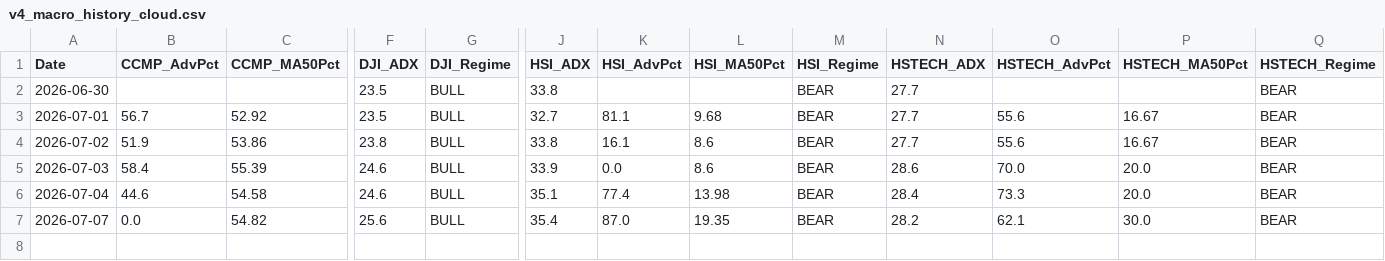
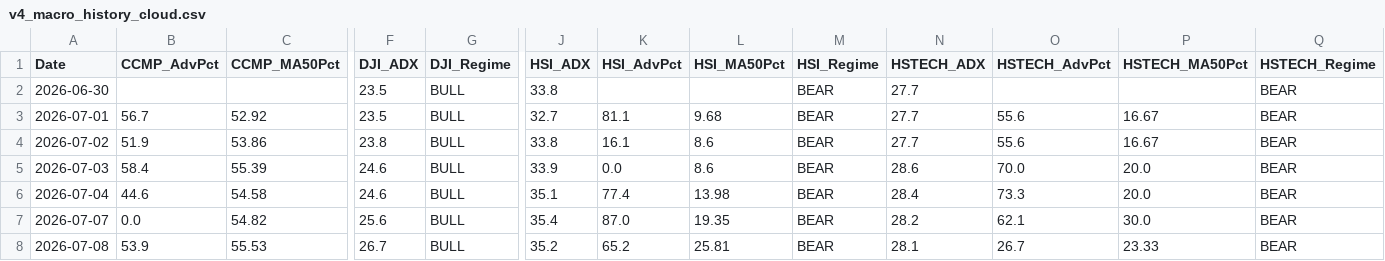
Before and after one commit to wuijwong-cpu/v4-quant-macro, a CSV file: v4_macro_history_cloud.csv, drawn as a sheet; only a part is shown, gaps mark what is left out; rows hold the shown columns only; the diff names each change by its address in the sheet, - before the commit and + after, or states it on an @@ line.

```diff
--- a/v4_macro_history_cloud.csv
+++ b/v4_macro_history_cloud.csv
+row 8: 2026-07-08 | 53.9 | 55.53 | 26.7 | BULL | 35.2 | 65.2 | 25.81 | BEAR | 28.1 | 26.7 | 23.33 | BEAR
```
